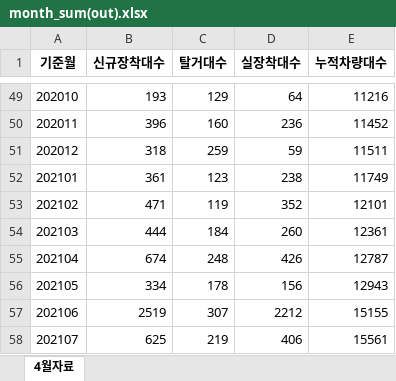
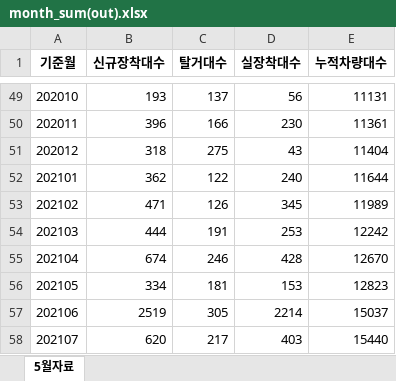
Before and after one commit to ohwonsuk/smartlinkindex, an Excel workbook: month_sum(out).xlsx, sheet 5월자료, drawn as a sheet; only a part is shown, gaps mark what is left out; values as stored, in another font and other column widths than the file's, no borders; the diff covers the shown part only; the diff names each change by its address in the sheet, - before the commit and + after, or states it on an @@ line.

```diff
--- a/month_sum(out).xlsx (sheet 5월자료)
+++ b/month_sum(out).xlsx (sheet 5월자료)
-sheet tab: 4월자료
+sheet tab: 5월자료
-C49 (탈거대수): 129
+C49 (탈거대수): 137
-D49 (실장착대수): 64
+D49 (실장착대수): 56
-E49 (누적차량대수): 11216
+E49 (누적차량대수): 11131
-C50 (탈거대수): 160
+C50 (탈거대수): 166
-D50 (실장착대수): 236
+D50 (실장착대수): 230
-E50 (누적차량대수): 11452
+E50 (누적차량대수): 11361
-C51 (탈거대수): 259
+C51 (탈거대수): 275
-D51 (실장착대수): 59
+D51 (실장착대수): 43
-E51 (누적차량대수): 11511
+E51 (누적차량대수): 11404
-B52 (신규장착대수): 361
+B52 (신규장착대수): 362
-C52 (탈거대수): 123
+C52 (탈거대수): 122
-D52 (실장착대수): 238
+D52 (실장착대수): 240
-E52 (누적차량대수): 11749
+E52 (누적차량대수): 11644
-C53 (탈거대수): 119
+C53 (탈거대수): 126
-D53 (실장착대수): 352
+D53 (실장착대수): 345
-E53 (누적차량대수): 12101
+E53 (누적차량대수): 11989
-C54 (탈거대수): 184
+C54 (탈거대수): 191
-D54 (실장착대수): 260
+D54 (실장착대수): 253
-E54 (누적차량대수): 12361
+E54 (누적차량대수): 12242
-C55 (탈거대수): 248
+C55 (탈거대수): 246
-D55 (실장착대수): 426
+D55 (실장착대수): 428
-E55 (누적차량대수): 12787
+E55 (누적차량대수): 12670
-C56 (탈거대수): 178
+C56 (탈거대수): 181
-D56 (실장착대수): 156
+D56 (실장착대수): 153
-E56 (누적차량대수): 12943
+E56 (누적차량대수): 12823
-C57 (탈거대수): 307
+C57 (탈거대수): 305
-D57 (실장착대수): 2212
+D57 (실장착대수): 2214
-E57 (누적차량대수): 15155
+E57 (누적차량대수): 15037
-B58 (신규장착대수): 625
+B58 (신규장착대수): 620
-C58 (탈거대수): 219
+C58 (탈거대수): 217
-D58 (실장착대수): 406
+D58 (실장착대수): 403
-E58 (누적차량대수): 15561
+E58 (누적차량대수): 15440
```
Also changed, not shown: 2 added rows and 150 edited cells elsewhere in this sheet, month_sum(in).xlsx, month_sum(temp).xlsx, 1 other file.
